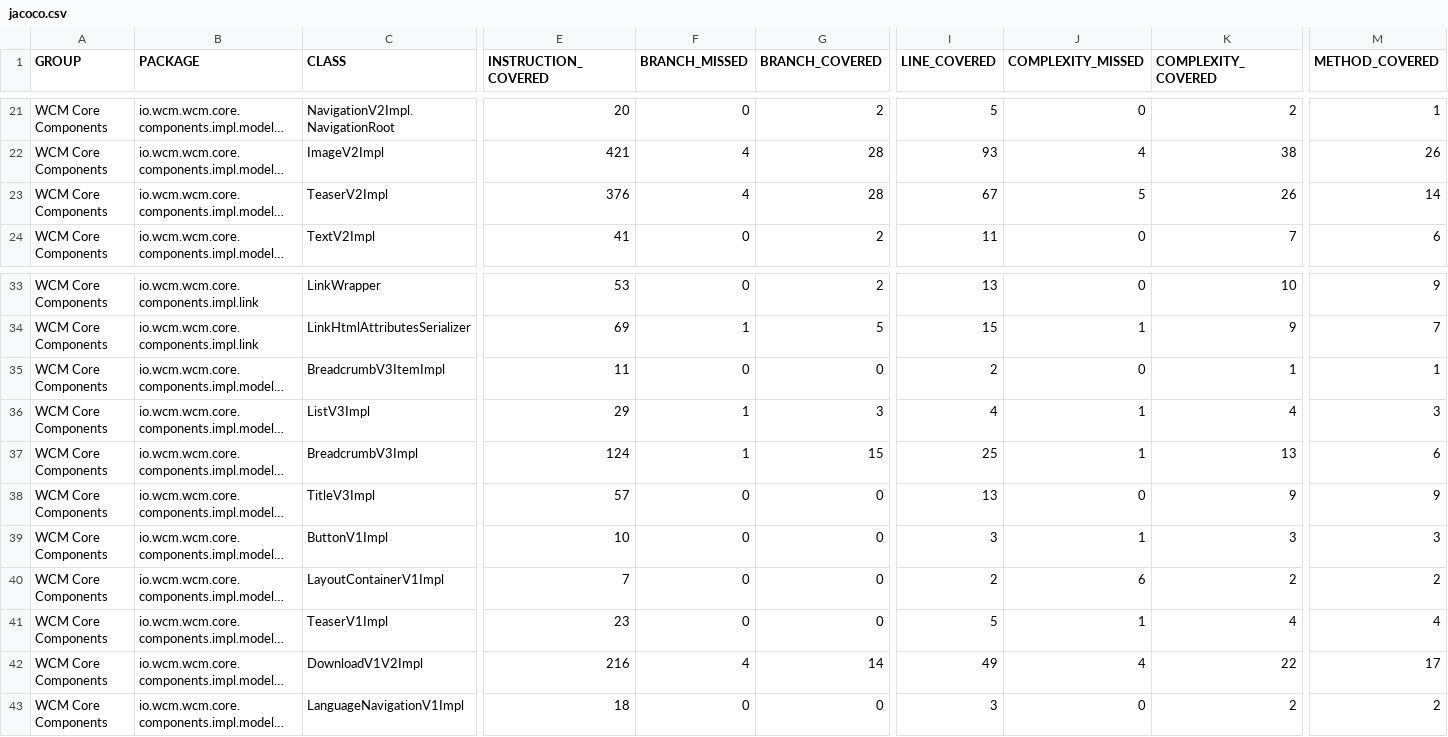
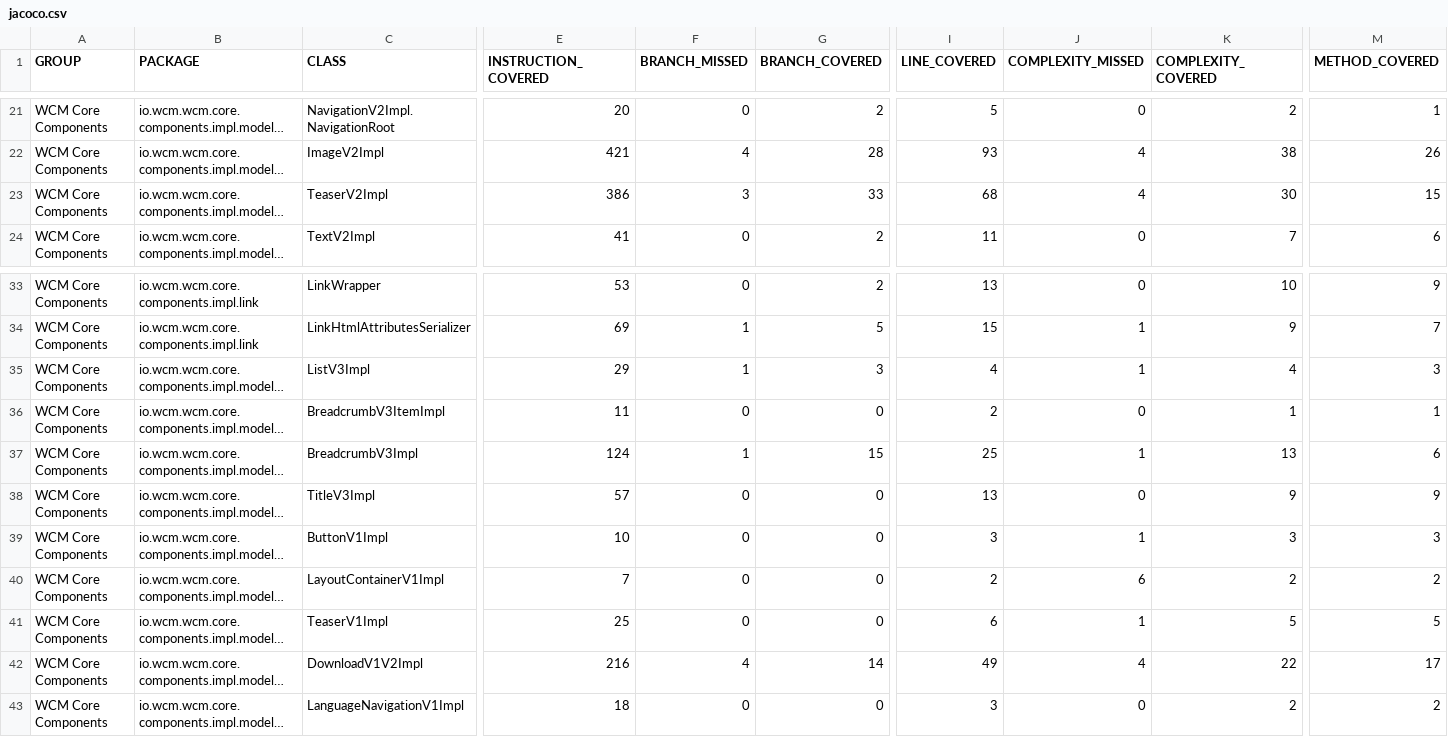
Before and after one commit to wcm-io/wcm-io.github.io, a CSV file: wcm/core-components/core/jacoco-unit/jacoco.csv, drawn as a sheet; only a part is shown, gaps mark what is left out; long unchanged cells end in …; the diff names each change by its address in the sheet, - before the commit and + after, or states it on an @@ line.

Commit message:
Maven site: wcm-io/io.wcm.wcm.core.components

```diff
--- a/wcm/core-components/core/jacoco-unit/jacoco.csv
+++ b/wcm/core-components/core/jacoco-unit/jacoco.csv
-E23 (INSTRUCTION_COVERED): 376
+E23 (INSTRUCTION_COVERED): 386
-F23 (BRANCH_MISSED): 4
+F23 (BRANCH_MISSED): 3
-G23 (BRANCH_COVERED): 28
+G23 (BRANCH_COVERED): 33
-I23 (LINE_COVERED): 67
+I23 (LINE_COVERED): 68
-J23 (COMPLEXITY_MISSED): 5
+J23 (COMPLEXITY_MISSED): 4
-K23 (COMPLEXITY_COVERED): 26
+K23 (COMPLEXITY_COVERED): 30
-M23 (METHOD_COVERED): 14
+M23 (METHOD_COVERED): 15
@@ row 36 moved to row 35: WCM Core Components @@
-E41 (INSTRUCTION_COVERED): 23
+E41 (INSTRUCTION_COVERED): 25
-I41 (LINE_COVERED): 5
+I41 (LINE_COVERED): 6
-K41 (COMPLEXITY_COVERED): 4
+K41 (COMPLEXITY_COVERED): 5
-M41 (METHOD_COVERED): 4
+M41 (METHOD_COVERED): 5
```
Also changed, not shown: wcm/core-components/core/jacoco/jacoco.csv, 52 other files.
